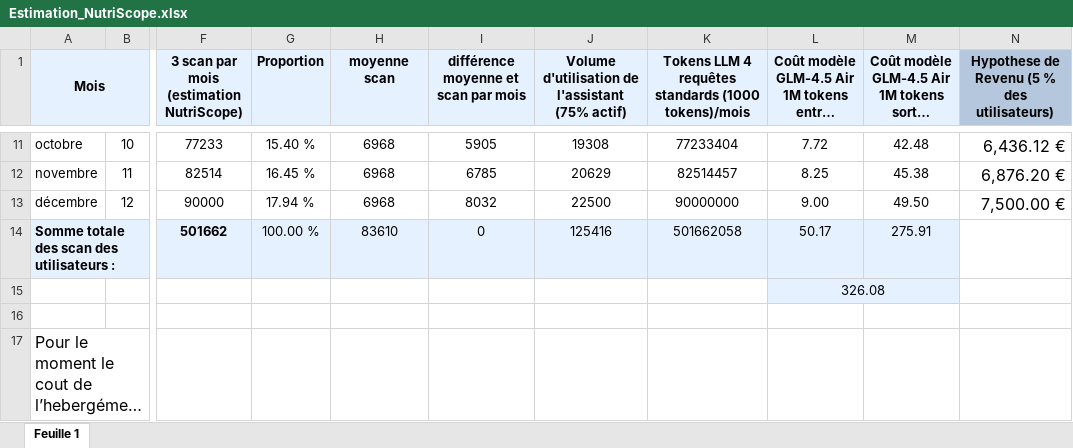
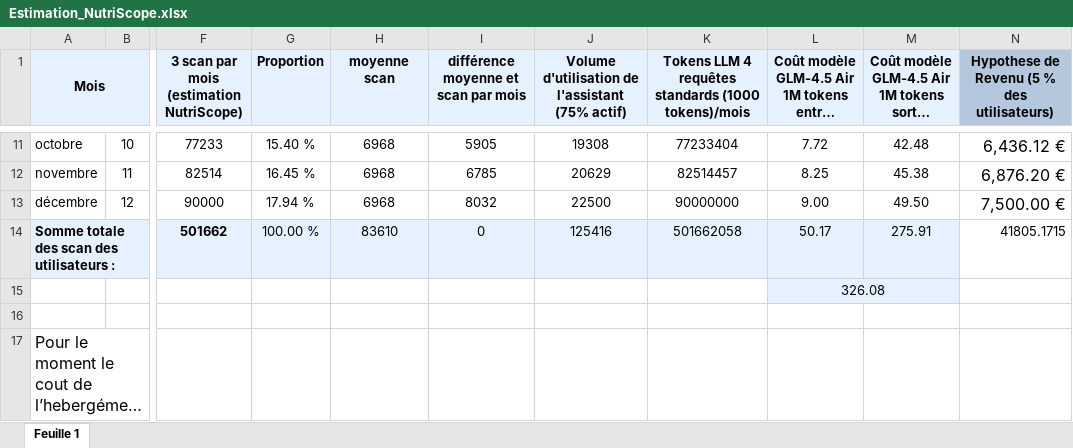
Before and after one commit to G-code10/Nutriscore, an Excel workbook: docs/cadrage/Estimation_NutriScope.xlsx, sheet Feuille 1, drawn as a sheet; only a part is shown, gaps mark what is left out; long unchanged cells end in …; values as stored, in another font and other column widths than the file's, no borders; the diff names each change by its address in the sheet, - before the commit and + after, or states it on an @@ line.

Commit message:
Ajout du kpi_roi.xlsx et maj de l'estimation

```diff
--- a/docs/cadrage/Estimation_NutriScope.xlsx (sheet Feuille 1)
+++ b/docs/cadrage/Estimation_NutriScope.xlsx (sheet Feuille 1)
-N14: (empty)
+N14: 41805.1715
```
Also changed, not shown: 1 other file.
